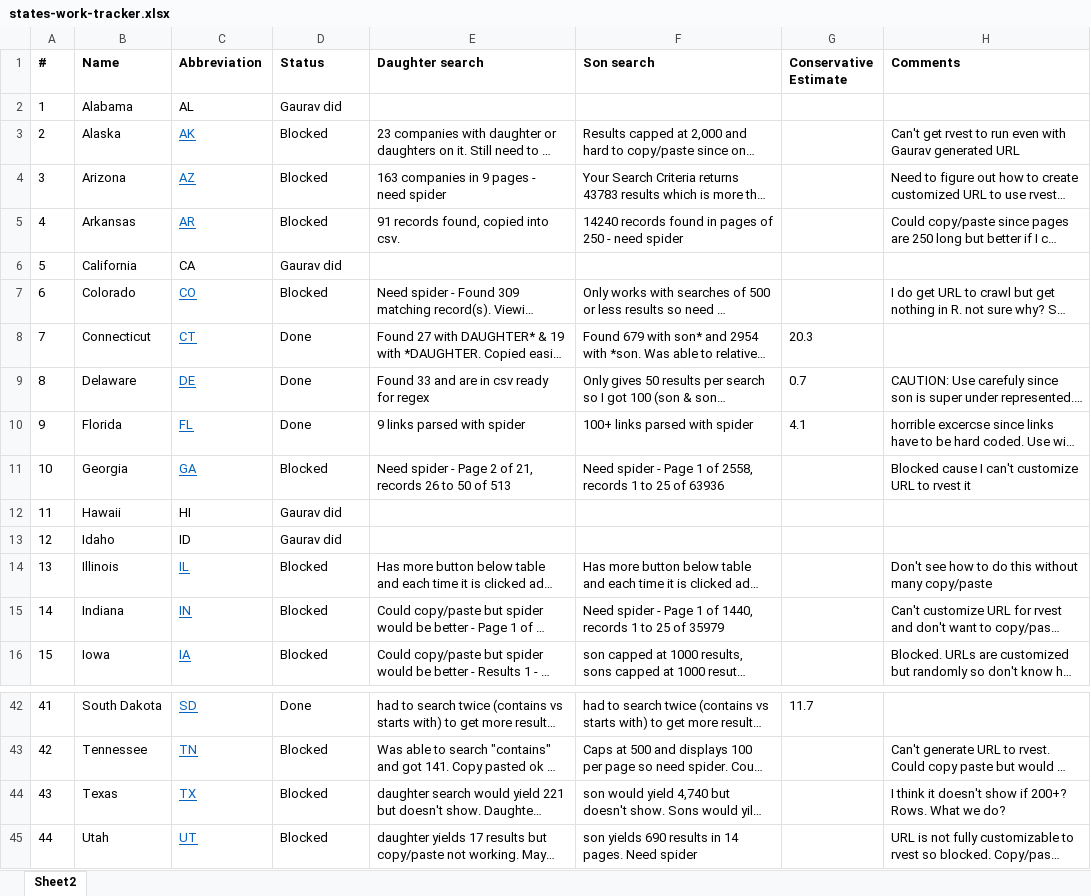
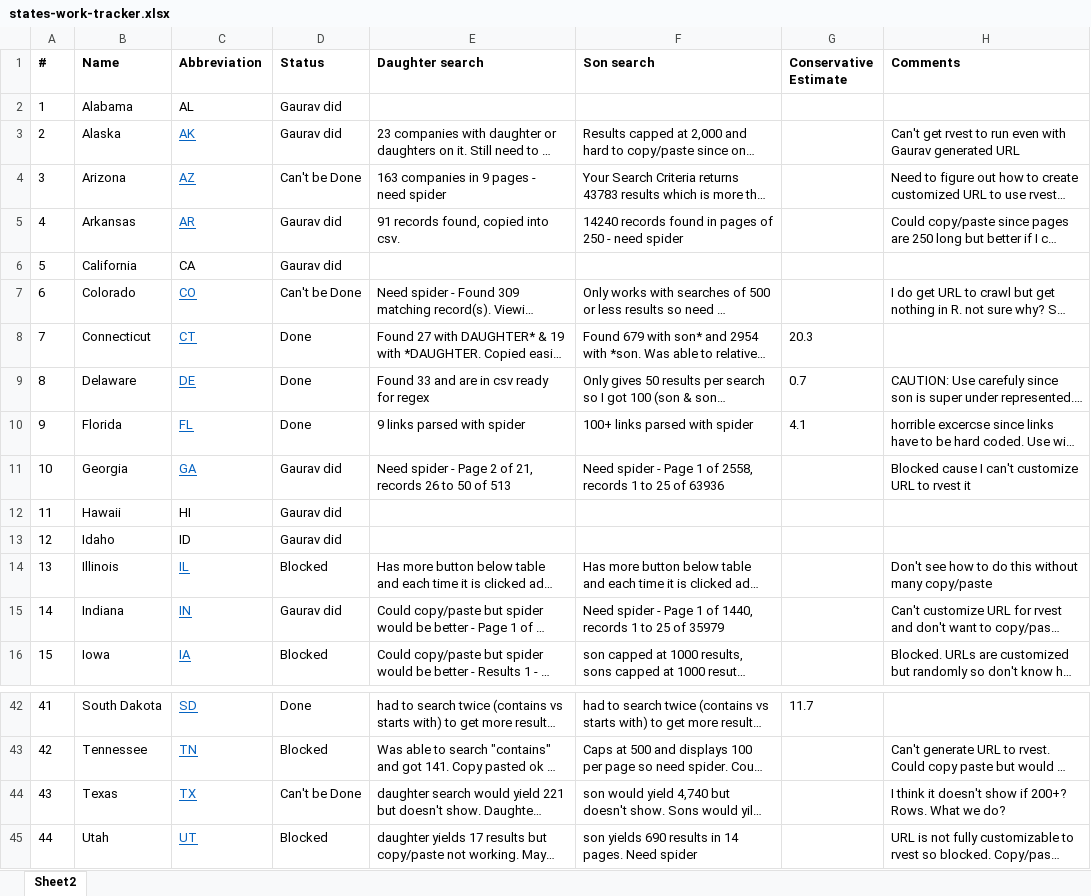
Before and after one commit to soodoku/sonny_side, an Excel workbook: states-work-tracker.xlsx, sheet Sheet2, drawn as a sheet; only a part is shown, gaps mark what is left out; long unchanged cells end in …; values as stored, in another font and other column widths than the file's, no borders; the diff names each change by its address in the sheet, - before the commit and + after, or states it on an @@ line.

```diff
--- a/states-work-tracker.xlsx (sheet Sheet2)
+++ b/states-work-tracker.xlsx (sheet Sheet2)
-D3 (Status): Blocked
+D3 (Status): Gaurav did
-D4 (Status): Blocked
+D4 (Status): Can't be Done
-D5 (Status): Blocked
+D5 (Status): Gaurav did
-D7 (Status): Blocked
+D7 (Status): Can't be Done
-D11 (Status): Blocked
+D11 (Status): Gaurav did
-D15 (Status): Blocked
+D15 (Status): Gaurav did
-D44 (Status): Blocked
+D44 (Status): Can't be Done
```
Also changed, not shown: 4 other files.
